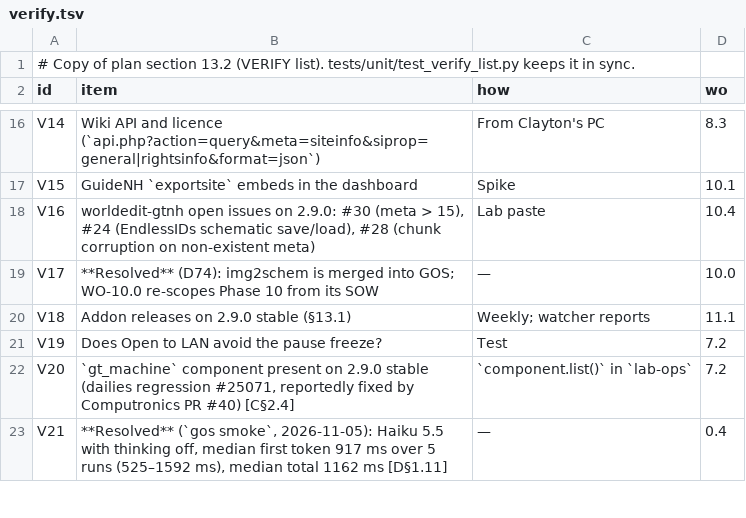
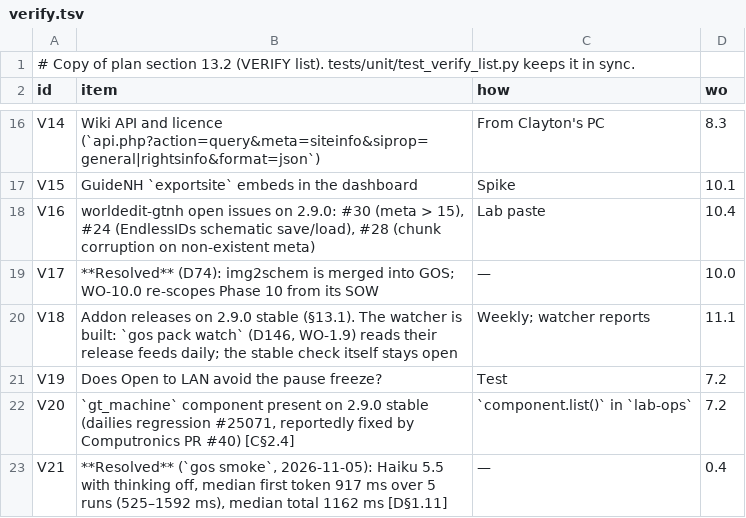
Before and after one commit to crazie450-prog/GretecOS, a TSV file: core/gregtec/verify.tsv, drawn as a sheet; only a part is shown, gaps mark what is left out.

```diff
--- a/core/gregtec/verify.tsv
+++ b/core/gregtec/verify.tsv
@@ -19,3 +19,3 @@ V16	worldedit-gtnh open issues on 2.9.0: #30 (meta > 15), #24 (EndlessIDs schema
 V17	**Resolved** (D74): img2schem is merged into GOS; WO-10.0 re-scopes Phase 10 from its SOW	—	10.0
-V18	Addon releases on 2.9.0 stable (§13.1)	Weekly; watcher reports	11.1
+V18	Addon releases on 2.9.0 stable (§13.1). The watcher is built: `gos pack watch` (D146, WO-1.9) reads their release feeds daily; the stable check itself stays open	Weekly; watcher reports	11.1
 V19	Does Open to LAN avoid the pause freeze?	Test	7.2
```
Also changed, not shown: 4 other files.
